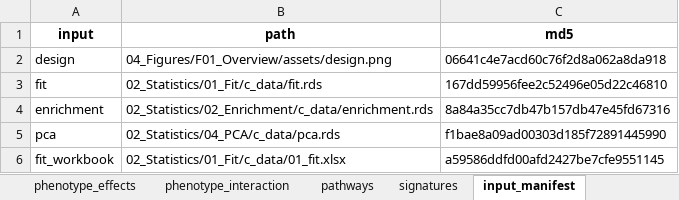
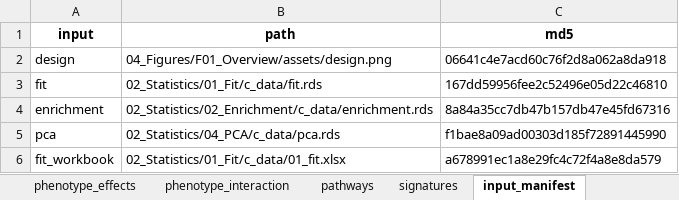
Before and after one commit to Dustyn-T-Lewis/PAS_2026, an Excel workbook: 04_Figures/F01_Overview/c_data/f01_overview.xlsx, sheet input_manifest, drawn as a sheet; values as stored, in another font and other column widths than the file's, no borders; the diff names each change by its address in the sheet, - before the commit and + after, or states it on an @@ line.

Commit message:
restyle F01 after HRvLR's figure: minimal theme, boxed contrast strips, green and magenta for direction

```diff
--- a/04_Figures/F01_Overview/c_data/f01_overview.xlsx (sheet input_manifest)
+++ b/04_Figures/F01_Overview/c_data/f01_overview.xlsx (sheet input_manifest)
-C6 (md5): a59586ddfd00afd2427be7cfe9551145
+C6 (md5): a678991ec1a8e29fc4c72f4a8e8da579
```
Also changed, not shown: 6 other files.
